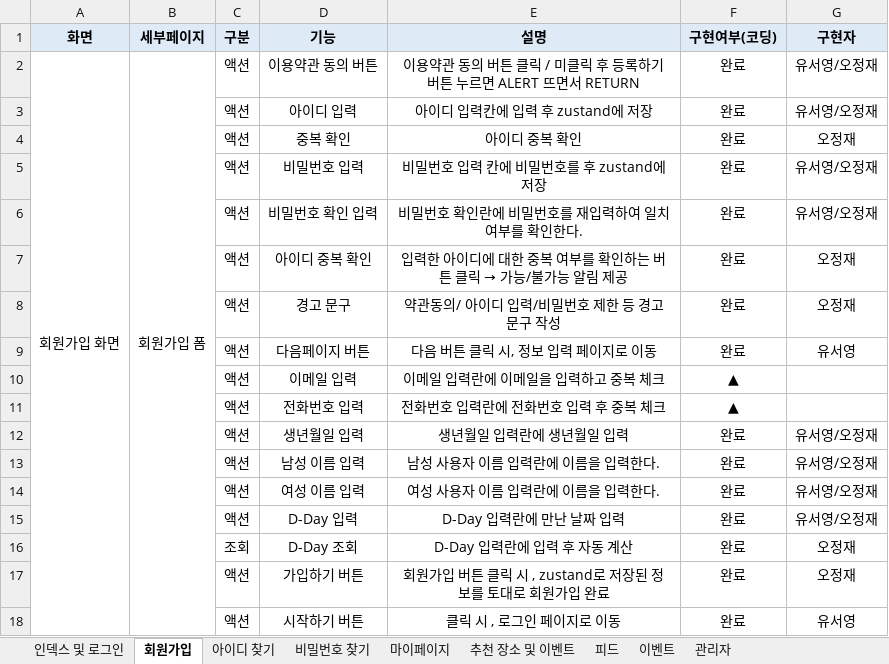
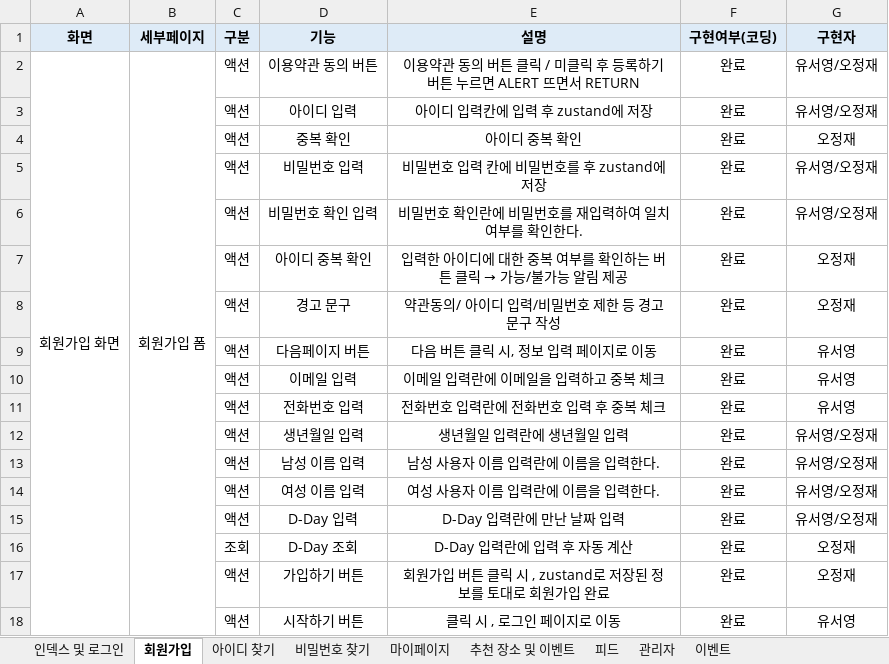
Before and after one commit to YooSeoyoung/NAMANSOLOJAVA, an Excel workbook: 기능명세서.xlsx, sheet 회원가입, drawn as a sheet; values as stored, in another font and other column widths than the file's, no borders; the diff names each change by its address in the sheet, - before the commit and + after, or states it on an @@ line.

```diff
--- a/기능명세서.xlsx (sheet 회원가입)
+++ b/기능명세서.xlsx (sheet 회원가입)
@@ sheet tab order changed: 인덱스 및 로그인 | 회원가입 | 아이디 찾기 | 비밀번호 찾기 | 마이페이지 | 추천 장소 및 이벤트 | 피드 | 관리자 | 이벤트 @@
-F10:F11 (구현여부(코딩)): ▲
+F10:F11 (구현여부(코딩)): 완료
-G10:G11 (구현자): (empty)
+G10:G11 (구현자): 유서영
```
Also changed, not shown: sheet 마이페이지, sheet 관리자, sheet 추천 장소 및 이벤트, sheet 인덱스 및 로그인.
